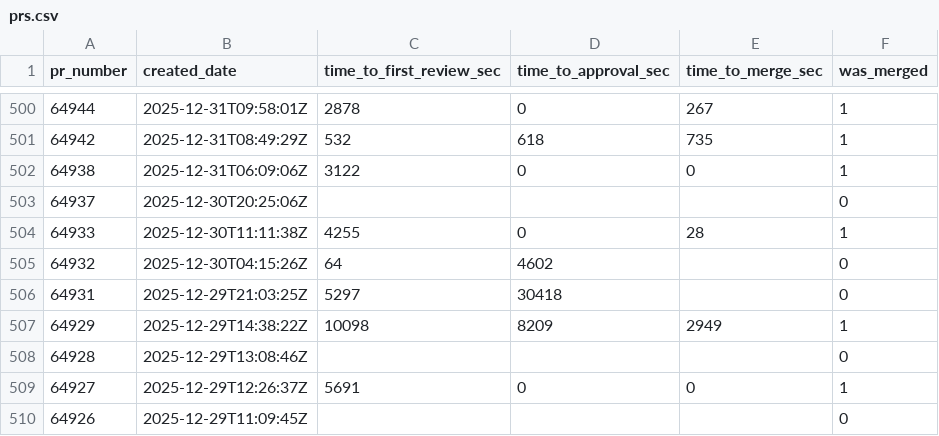
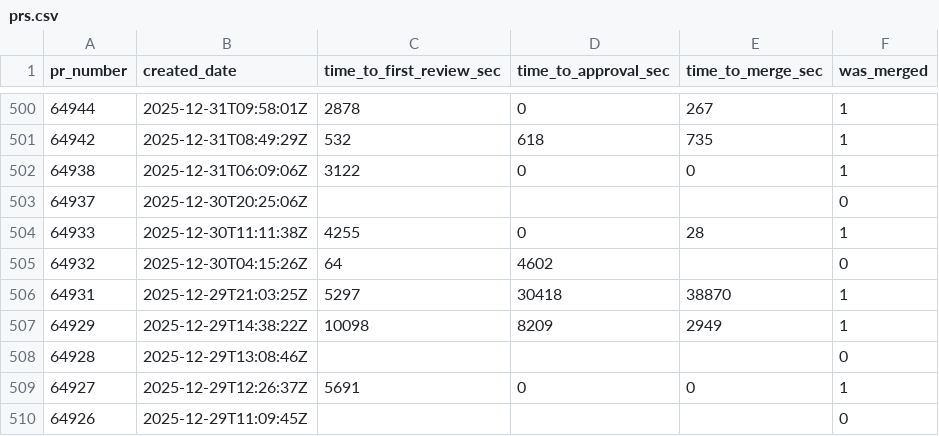
Before and after one commit to longporo/repodata, a CSV file: prs.csv, drawn as a sheet; only a part is shown, gaps mark what is left out.

```diff
--- a/prs.csv
+++ b/prs.csv
@@ -505,3 +505,3 @@ pr_number,created_date,time_to_first_review_sec,time_to_approval_sec,time_to_mer
 64932,2025-12-30T04:15:26Z,64,4602,,0
-64931,2025-12-29T21:03:25Z,5297,30418,,0
+64931,2025-12-29T21:03:25Z,5297,30418,38870,1
 64929,2025-12-29T14:38:22Z,10098,8209,2949,1
```
